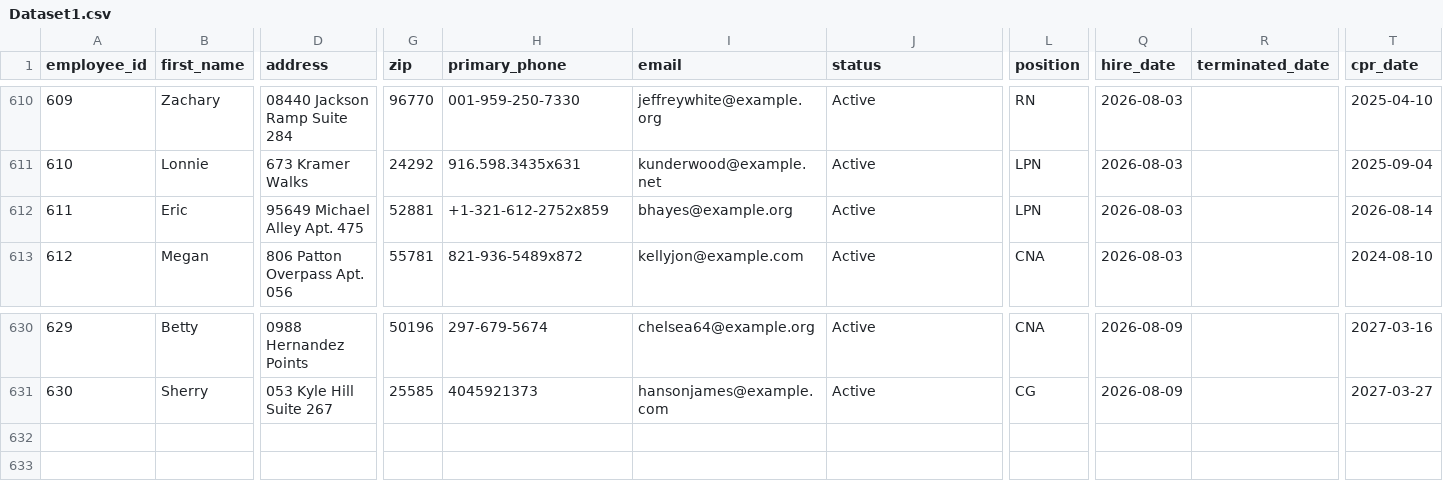
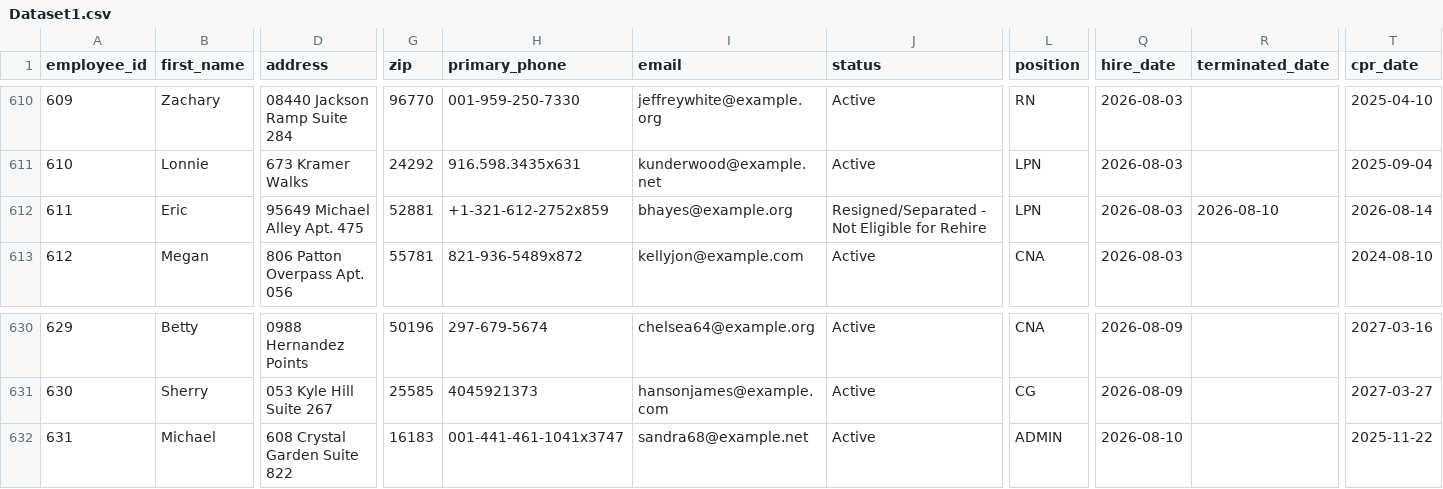
Before and after one commit to UzairNaumanTayyab/Work_Opportunity_Tax_Credit, a CSV file: Datasets/Dataset1.csv, drawn as a sheet; only a part is shown, gaps mark what is left out; rows hold the shown columns only; the diff names each change by its address in the sheet, - before the commit and + after, or states it on an @@ line.

Commit message:
Automated HR update: Mon Aug 10 07:04:36 UTC 2026

```diff
--- a/Datasets/Dataset1.csv
+++ b/Datasets/Dataset1.csv
-J612 (status): Active
+J612 (status): Resigned/Separated - Not Eligible for Rehire
-R612 (terminated_date): (empty)
+R612 (terminated_date): 2026-08-10
+row 632: 631 | Michael | 608 Crystal Garden Suite 822 | 16183 | 001-441-461-1041x3747 | sandra68@example.net | Active | ADMIN | 2026-08-10 |  | 2025-11-22
```
